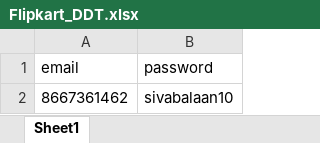
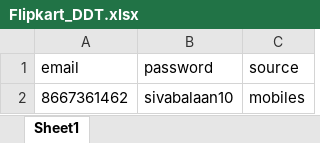
Before and after one commit to sivaranjanibalamurugan/Flipkart_Automation, an Excel workbook: FlipKart/Resources/Flipkart_DDT.xlsx, sheet Sheet1, drawn as a sheet; values as stored, in another font and other column widths than the file's, no borders; the diff names each change by its address in the sheet, - before the commit and + after, or states it on an @@ line.

```diff
--- a/FlipKart/Resources/Flipkart_DDT.xlsx (sheet Sheet1)
+++ b/FlipKart/Resources/Flipkart_DDT.xlsx (sheet Sheet1)
+column C (source), row 2: mobiles
```
Also changed, not shown: 17 other files.
